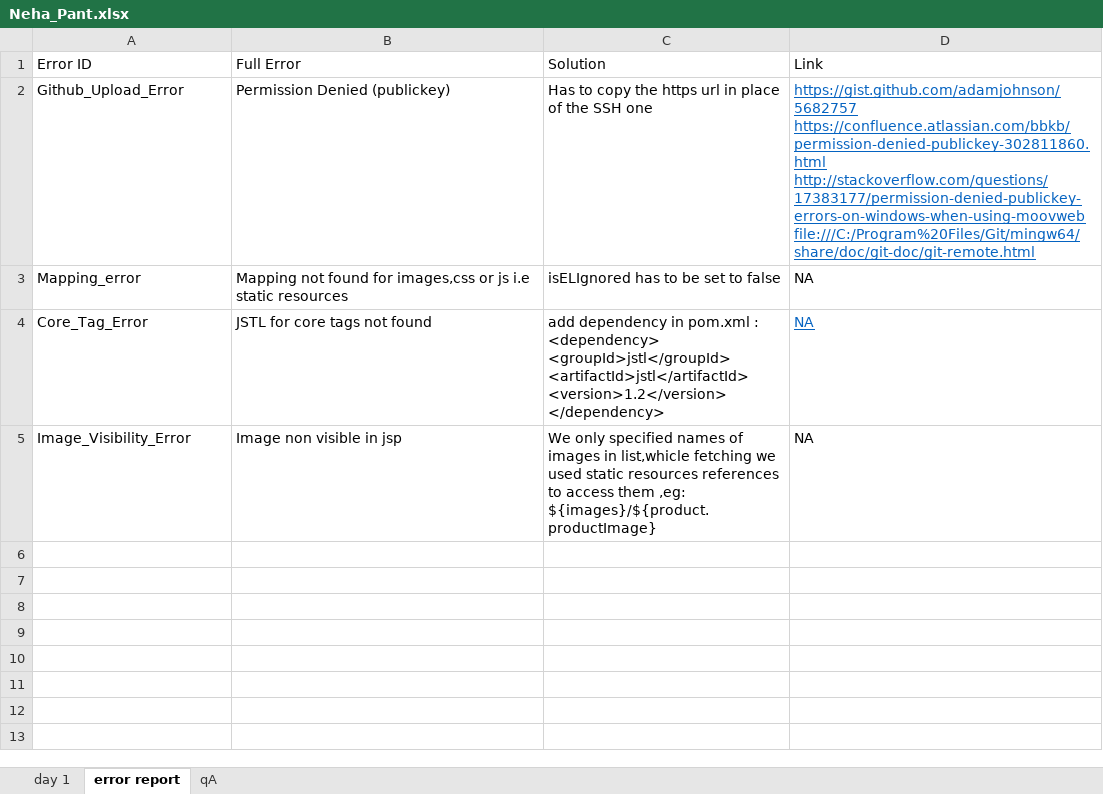
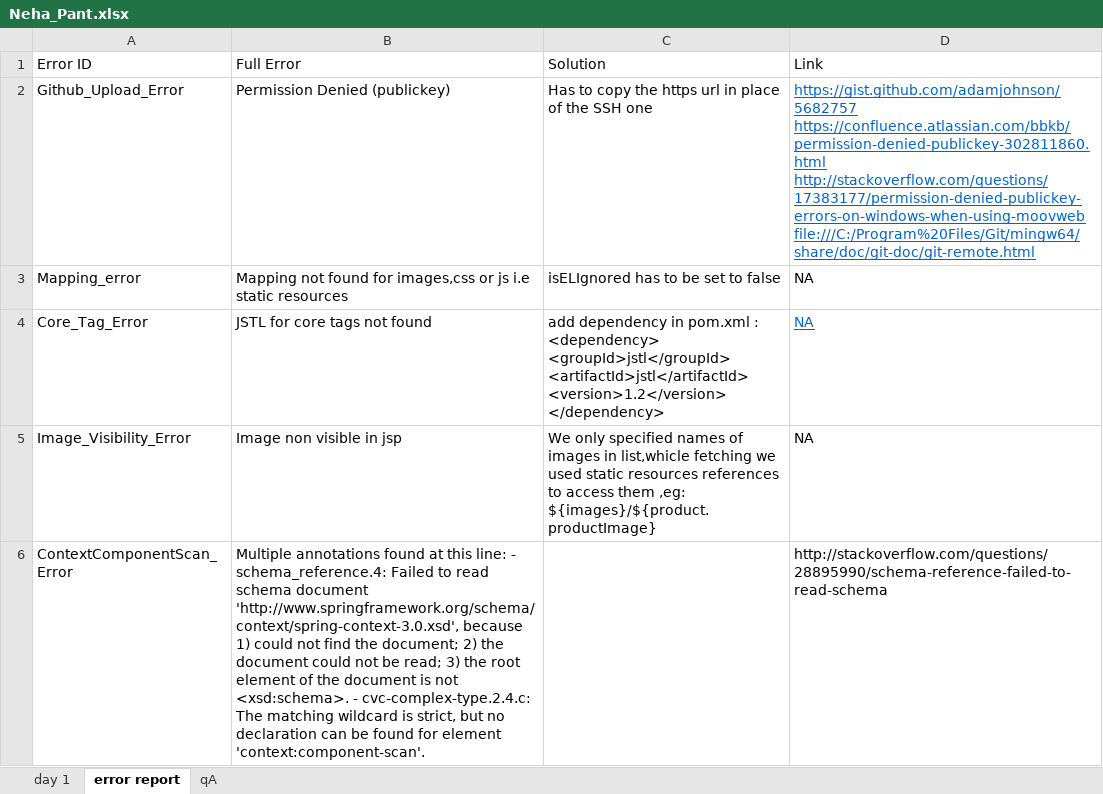
Before and after one commit to Neha-Pant/YSports, an Excel workbook: Neha_Pant.xlsx, sheet error report, drawn as a sheet; values as stored, in another font and other column widths than the file's, no borders; the diff names each change by its address in the sheet, - before the commit and + after, or states it on an @@ line.

```diff
--- a/Neha_Pant.xlsx (sheet error report)
+++ b/Neha_Pant.xlsx (sheet error report)
+row 6: ContextComponentScan_Error | Multiple annotations found at this line: - schema_reference.4: Failed to read schema document 'http://www.springframework.org/schema/context/spring-context-3.0.xsd', because 1) could not find the document; 2) the document could not be read; 3) the root element of the document is not <xsd:schema>. - cvc-complex-type.2.4.c: The matching wildcard is strict, but no declaration can be found for element 'context:component-scan'. |  | http://stackoverflow.com/questions/28895990/schema-reference-failed-to-read-schema
```
Also changed, not shown: sheet day 1, 14 other files.
